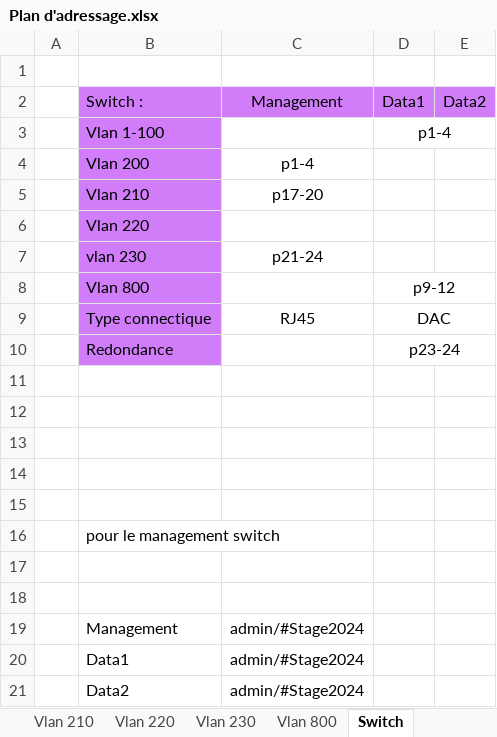
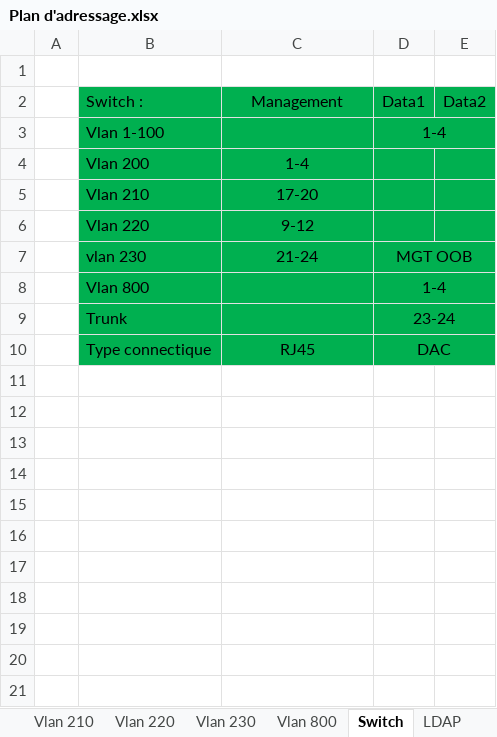
Before and after one commit to Vinc1347900/Stage_Henallux, an Excel workbook: Mission/VMware vxRail Plan/Plan d'adressage.xlsx, sheet Switch, drawn as a sheet; values as stored, in another font and other column widths than the file's, no borders; removed rows and columns are numbered as before the commit, all else as after; the diff names each change by its address in the sheet, - before the commit and + after, or states it on an @@ line.

```diff
--- a/Mission/VMware vxRail Plan/Plan d'adressage.xlsx (sheet Switch)
+++ b/Mission/VMware vxRail Plan/Plan d'adressage.xlsx (sheet Switch)
+sheet tab: LDAP
-B2:E2 fill: #D17DF9
+B2:E2 fill: #00B050
-B3:B8 fill: #D17DF9
+B3:B8 fill: #00B050
-C3:E8 fill: none
+C3:E8 fill: #00B050
-D3: p1-4
+D3: 1-4
-C4: p1-4
+C4: 1-4
-C5: p17-20
+C5: 17-20
-C6: (empty)
+C6: 9-12
-C7: p21-24
+C7: 21-24
-D7: (empty)
+D7: MGT OOB
+D7:E7 merged
-D8: p9-12
+D8: 1-4
+row 9:  | Trunk |  | 23-24
-B10 fill: #D17DF9
+B10 fill: #00B050
-C10:E10 fill: none
+C10:E10 fill: #00B050
-row 10:  | Redondance |  | p23-24
-row 11: (empty)
-row 12: (empty)
-row 13: (empty)
-row 14: (empty)
-row 15: (empty)
-row 16:  | pour le management switch
-row 17: (empty)
-row 18: (empty)
-row 19:  | Management | admin/#Stage2024
-row 20:  | Data1 | admin/#Stage2024
-row 21:  | Data2 | admin/#Stage2024
```
Also changed, not shown: sheet Vlan 220, sheet Vlan 230, sheet Vlan 210, sheet Vlan 200, sheet Vlan 1-100, sheet Générale, 9 other files.
